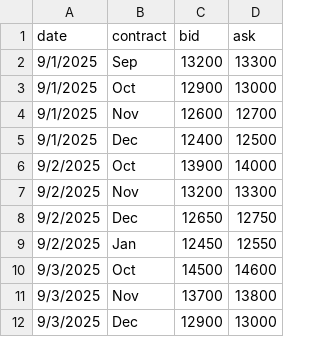
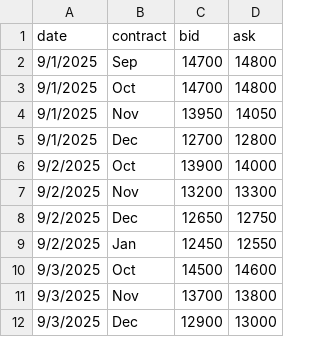
Before and after one commit to WouterVossen/PMX, a CSV file: data/forward_curves.csv, drawn as a sheet; only a part is shown.

Commit message:
Update forward_curves.csv

```diff
--- a/data/forward_curves.csv
+++ b/data/forward_curves.csv
@@ -1,6 +1,6 @@
 date,contract,bid,ask
-9/1/2025,Sep,13200,13300
-9/1/2025,Oct,12900,13000
-9/1/2025,Nov,12600,12700
-9/1/2025,Dec,12400,12500
+9/1/2025,Sep,14700,14800
+9/1/2025,Oct,14700,14800
+9/1/2025,Nov,13950,14050
+9/1/2025,Dec,12700,12800
 9/2/2025,Oct,13900,14000
```
